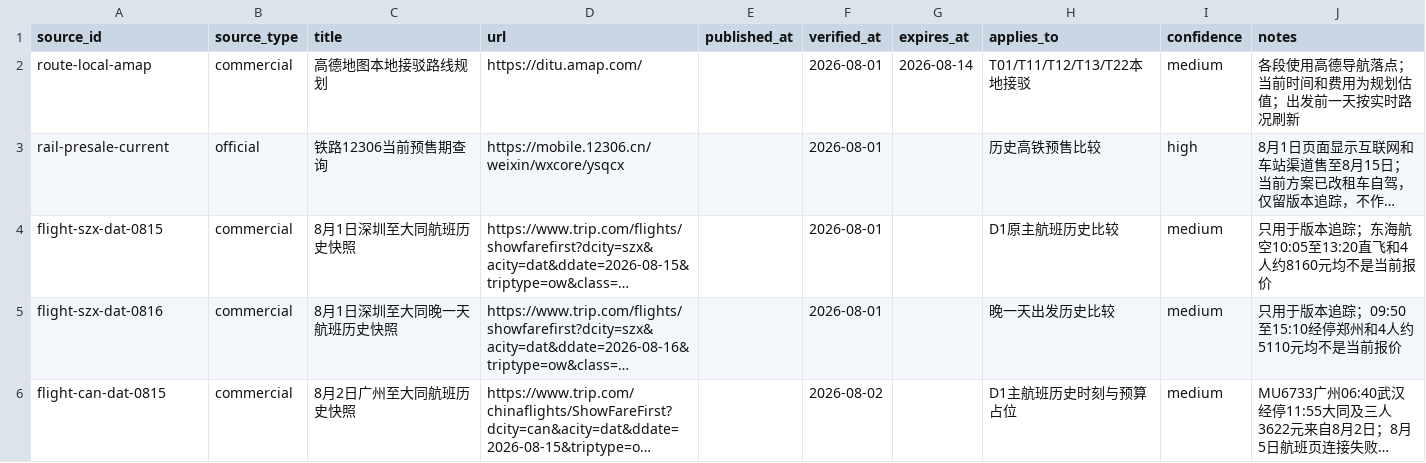
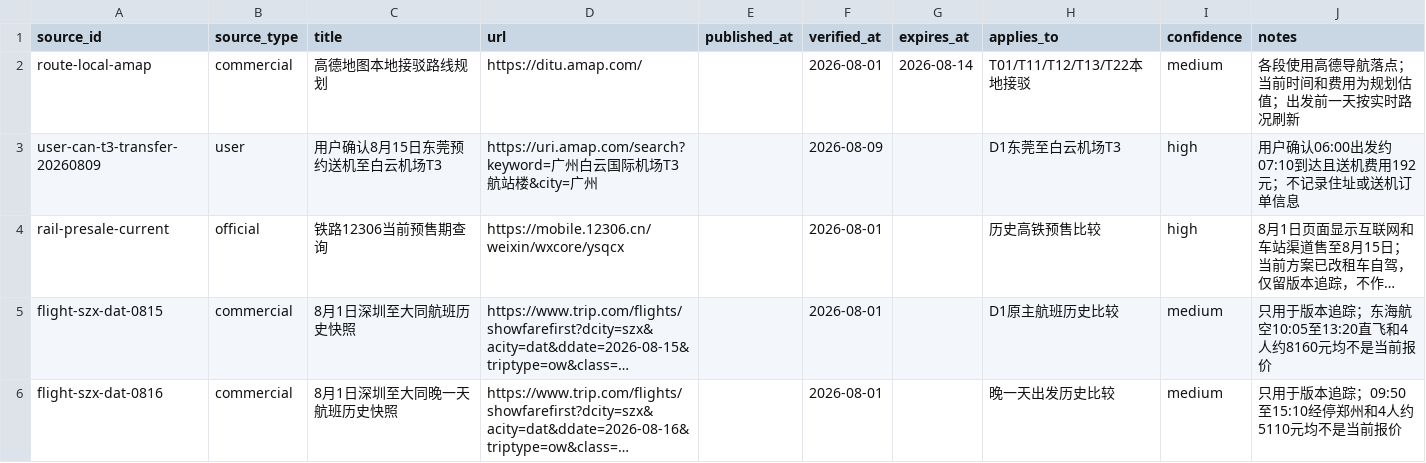
Before and after one commit to alanhsun/shanxi-2026-08, a CSV file: shanxi-2026-08/data/sources.csv, drawn as a sheet; only a part is shown; the shorter side is filled out with more unchanged rows; long unchanged cells end in …; the diff names each change by its address in the sheet, - before the commit and + after, or states it on an @@ line.

Commit message:
Update Guangzhou airport transfer timing

```diff
--- a/shanxi-2026-08/data/sources.csv
+++ b/shanxi-2026-08/data/sources.csv
+row 3: user-can-t3-transfer-20260809 | user | 用户确认8月15日东莞预约送机至白云机场T3 | https://uri.amap.com/search?keyword=广州白云国际机场T3航站楼&city=广州 |  | 2026-08-09 |  | D1东莞至白云机场T3 | high | 用户确认06:00出发约07:10到达且送机费用192元；不记录住址或送机订单信息
```
Also changed, not shown: shanxi-2026-08/data/transport.csv, 7 other files.
